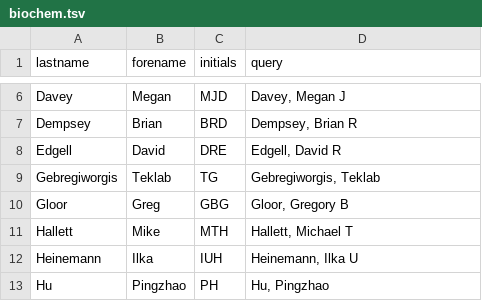
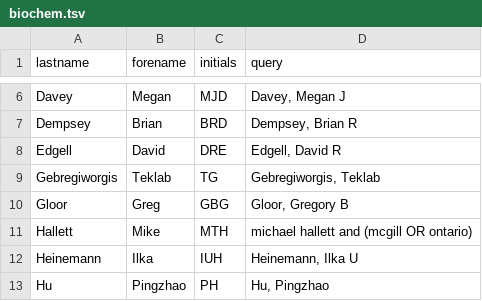
Before and after one commit to PoonLab/tragula, a TSV file: data/biochem.tsv, drawn as a sheet; only a part is shown, gaps mark what is left out.

```diff
--- a/data/biochem.tsv
+++ b/data/biochem.tsv
@@ -10,3 +10,3 @@ Gebregiworgis	Teklab	TG	"Gebregiworgis, Teklab"
 Gloor	Greg	GBG	"Gloor, Gregory B"		
-Hallett	Mike	MTH	"Hallett, Michael T"		
+Hallett	Mike	MTH	"michael hallett and (mcgill OR ontario)"
 Heinemann	Ilka	IUH	"Heinemann, Ilka U"		
```
Also changed, not shown: data/epibio.tsv, 5 other files.
